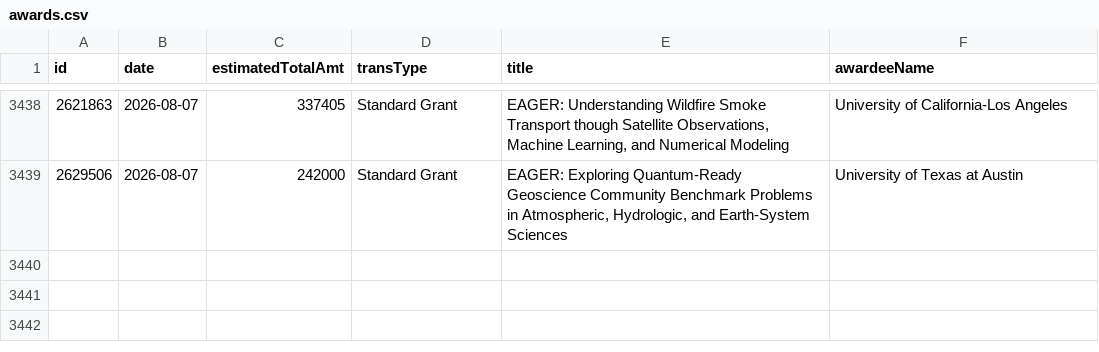
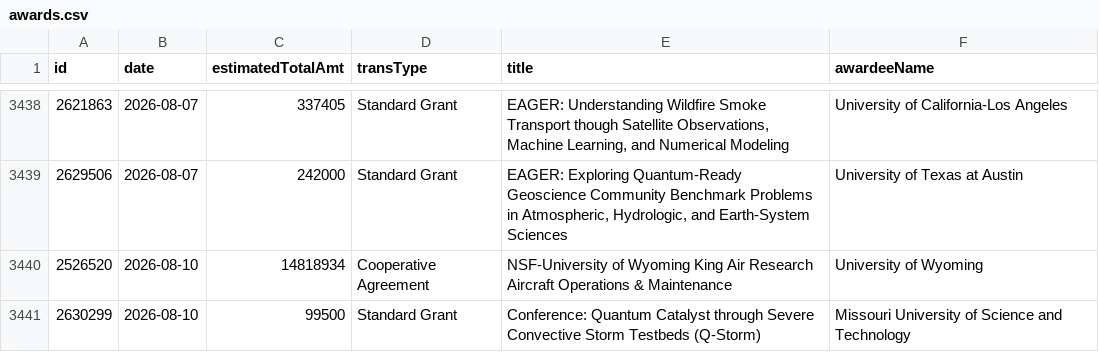
Before and after one commit to jpwolfson/science-funding-dashboard, a CSV file: data/nsf/geo/ags/awards.csv, drawn as a sheet; only a part is shown, gaps mark what is left out.

```diff
--- a/data/nsf/geo/ags/awards.csv
+++ b/data/nsf/geo/ags/awards.csv
@@ -3439 +3439,3 @@ id,date,estimatedTotalAmt,transType,title,awardeeName
 2629506,2026-08-07,242000,Standard Grant,"EAGER: Exploring Quantum-Ready Geoscience Community Benchmark Problems in Atmospheric, Hydrologic, and Earth-System Sciences",University of Texas at Austin
+2526520,2026-08-10,14818934,Cooperative Agreement,NSF-University of Wyoming King Air Research Aircraft Operations & Maintenance,University of Wyoming
+2630299,2026-08-10,99500,Standard Grant,Conference: Quantum Catalyst through Severe Convective Storm Testbeds (Q-Storm),Missouri University of Science and Technology
```
Also changed, not shown: 1 other file.
